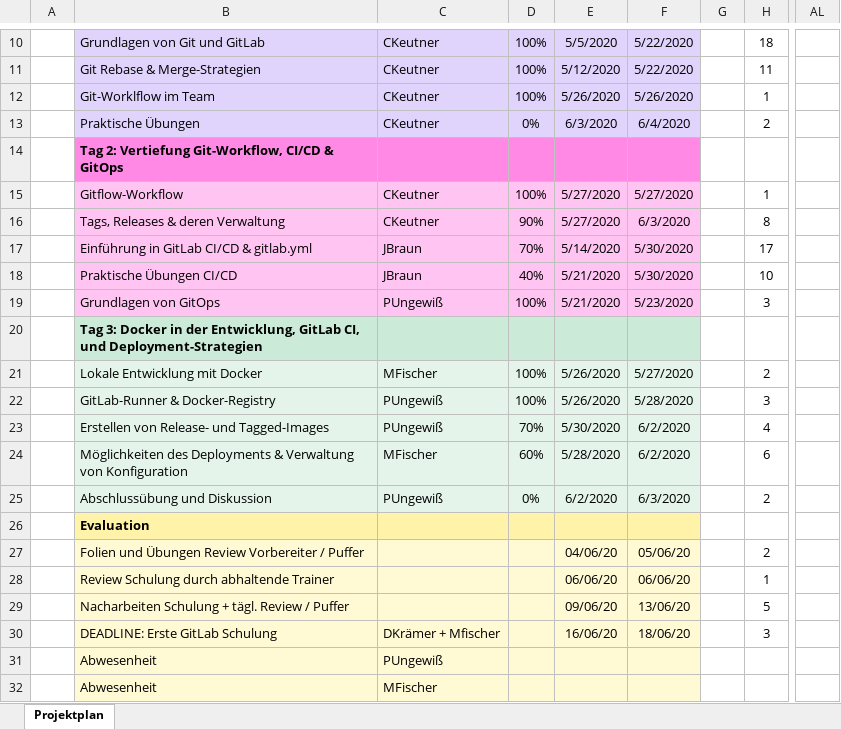
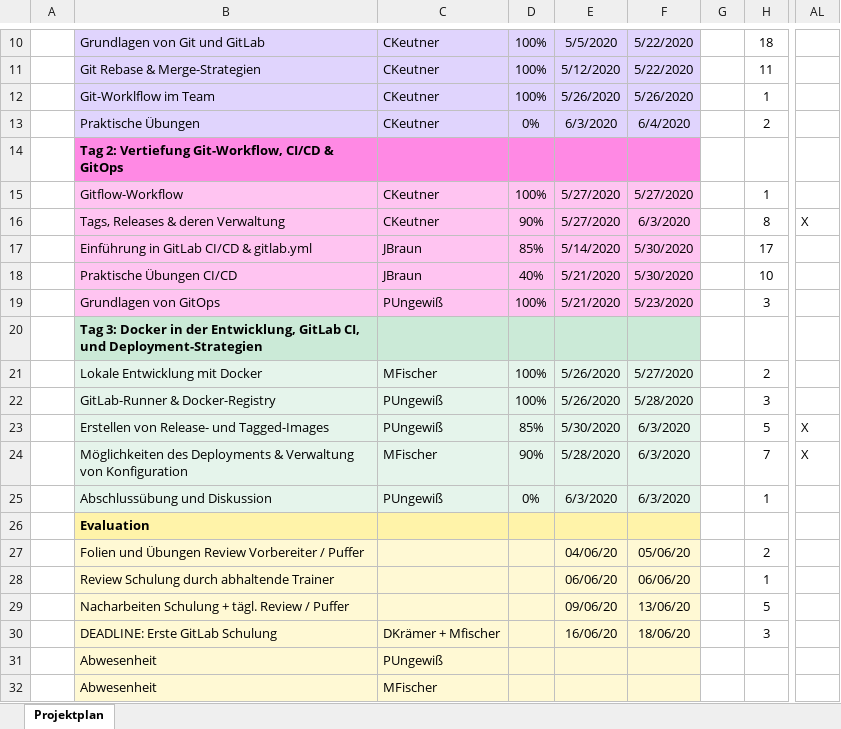
Before and after one commit to anderscore-gmbh/gitlab, an Excel workbook: Projektplan.xlsx, sheet Projektplan, drawn as a sheet; only a part is shown, gaps mark what is left out; values as stored, in another font and other column widths than the file's, no borders; conditional formats not drawn; the diff names each change by its address in the sheet, - before the commit and + after, or states it on an @@ line.

Commit message:
Projektplan aktualisiert

```diff
--- a/Projektplan.xlsx (sheet Projektplan)
+++ b/Projektplan.xlsx (sheet Projektplan)
-AL16: (empty)
+AL16: X
-D17: 70%
+D17: 85%
-D23: 70%
+D23: 85%
-F23:F24: 6/2/2020
+F23:F24: 6/3/2020
-H23: 4
+H23: 5
-AL23:AL24: (empty)
+AL23:AL24: X
-D24: 60%
+D24: 90%
-H24: 6
+H24: 7
-E25: 6/2/2020
+E25: 6/3/2020
-H25: 2
+H25: 1
```
